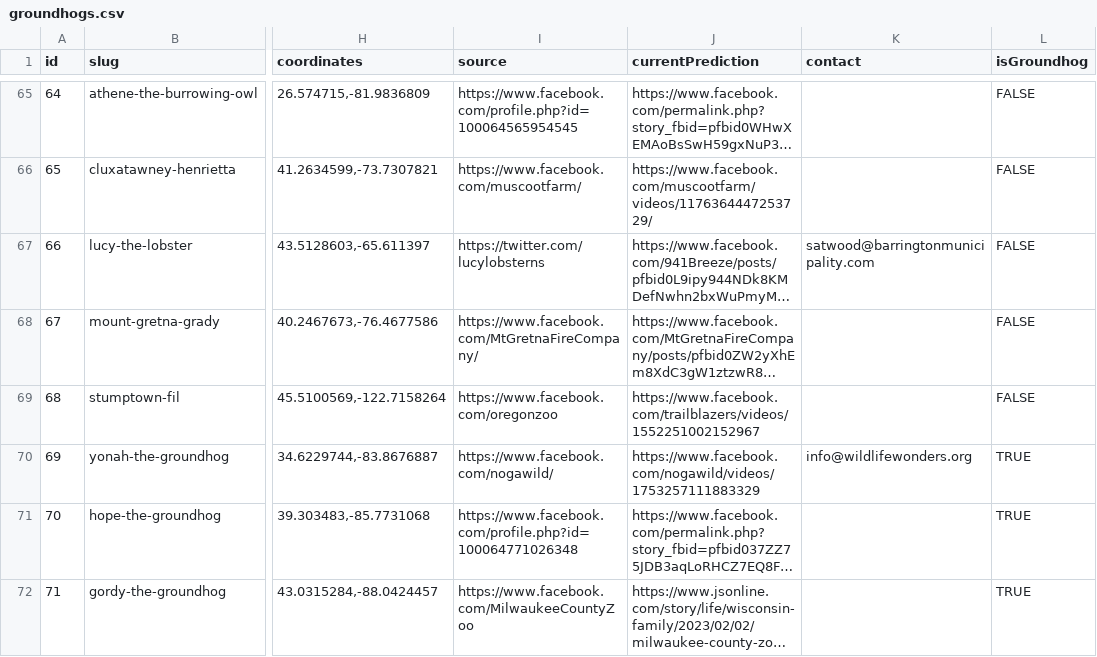
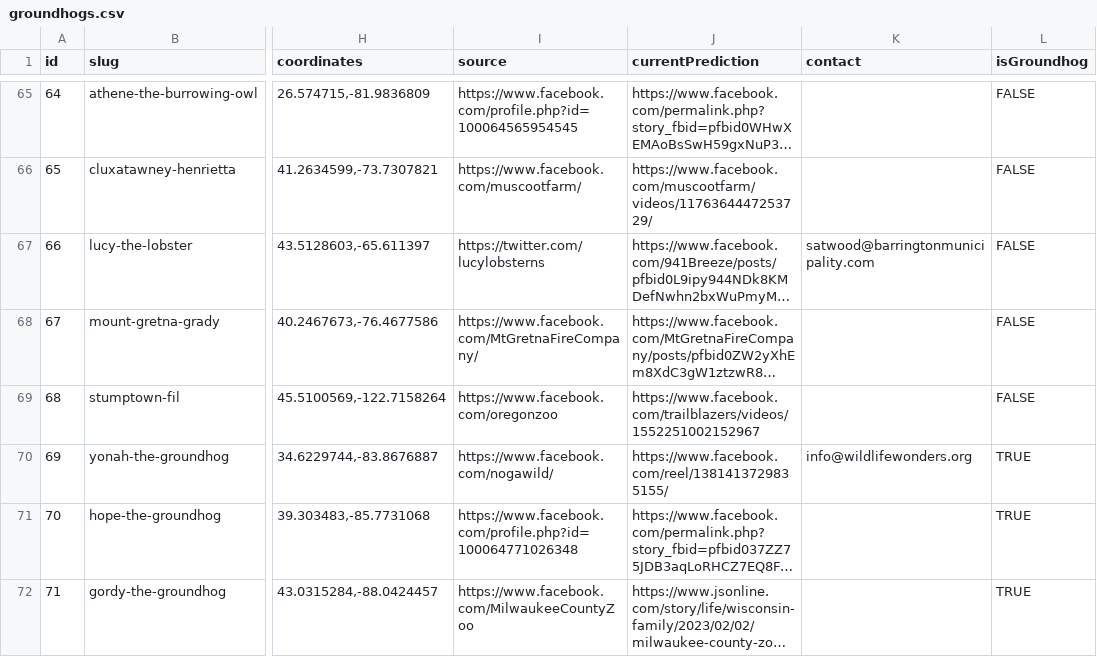
Before and after one commit to pcraig3/ghog-day, a CSV file: csv/groundhogs.csv, drawn as a sheet; only a part is shown, gaps mark what is left out; long unchanged cells end in …; the diff covers the shown part only; the diff names each change by its address in the sheet, - before the commit and + after, or states it on an @@ line.

```diff
--- a/csv/groundhogs.csv
+++ b/csv/groundhogs.csv
-J70 (currentPrediction): https://www.facebook.com/nogawild/videos/1753257111883329
+J70 (currentPrediction): https://www.facebook.com/reel/1381413729835155/
```
Also changed, not shown: 10 edited cells elsewhere in this file, csv/predictions/polk-county-paula.csv, csv/predictions/potomac-phil.csv, 9 other files.
